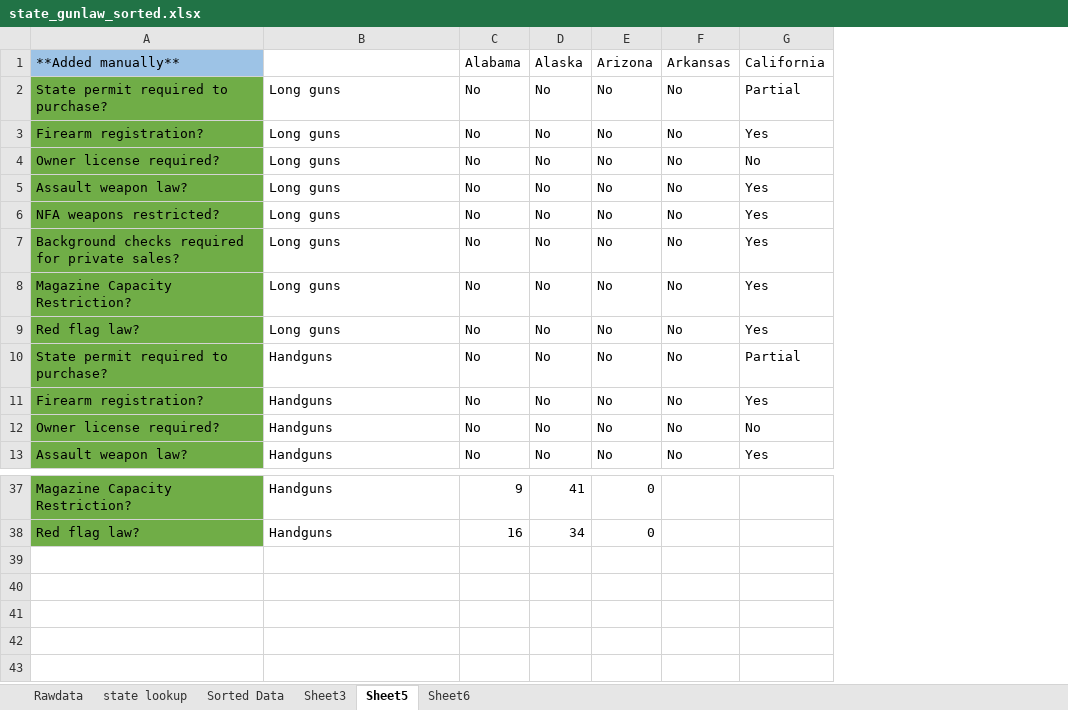
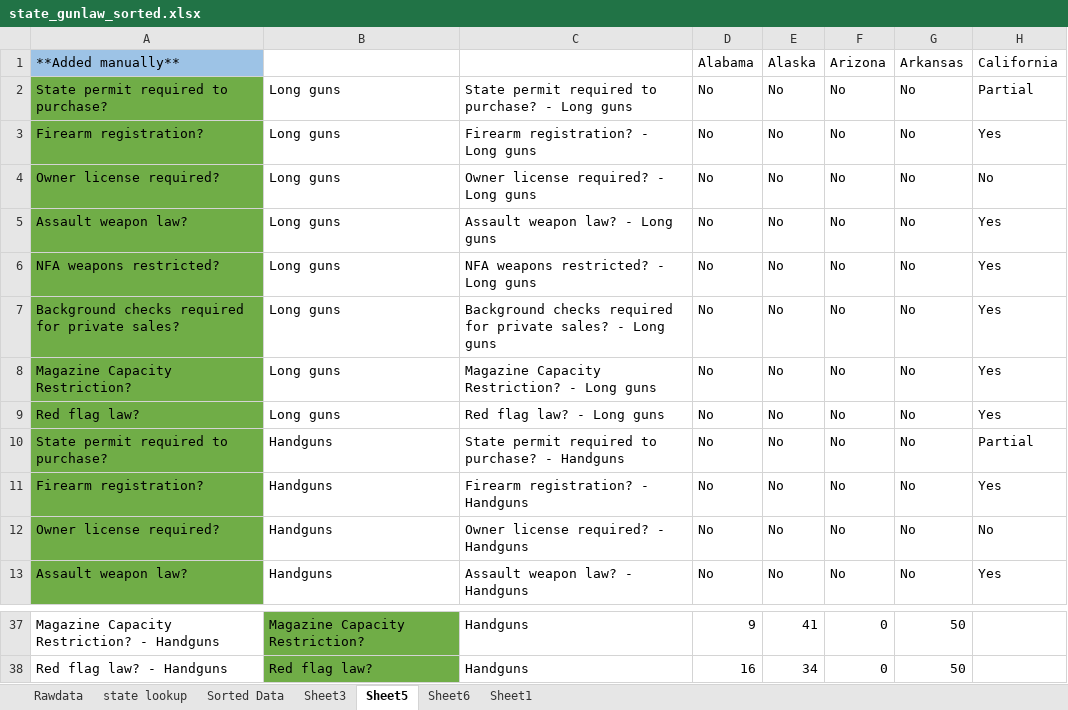
Before and after one commit to annabeck/Gun_Violence_E19, an Excel workbook: state_gunlaw_sorted.xlsx, sheet Sheet5, drawn as a sheet; only a part is shown, gaps mark what is left out; values as stored, in another font and other column widths than the file's, no borders; addresses are those after the commit; the diff covers the shown part only; the diff names each change by its address in the sheet, - before the commit and + after, or states it on an @@ line.

```diff
--- a/state_gunlaw_sorted.xlsx (sheet Sheet5)
+++ b/state_gunlaw_sorted.xlsx (sheet Sheet5)
+sheet tab: Sheet1
+column C, rows 2-13: State permit required to purchase? - Long guns | Firearm registration? - Long guns | Owner license required? - Long guns | Assault weapon law? - Long guns | NFA weapons restricted? - Long guns | Background checks required for private sales? - Long guns | Magazine Capacity Restriction? - Long guns | Red flag law? - Long guns | State permit required to purchase? - Handguns | Firearm registration? - Handguns | Owner license required? - Handguns | Assault weapon law? - Handguns; rows 37-38: Handguns | Handguns
-A37:A38 fill: #70AD47
+A37:A38 fill: none
-A37: Magazine Capacity Restriction?
+A37: Magazine Capacity Restriction? - Handguns
-B37:B38 fill: none
+B37:B38 fill: #70AD47
-B37: Handguns
+B37: Magazine Capacity Restriction?
-G37:G38: (empty)
+G37:G38: 50
-A38: Red flag law?
+A38: Red flag law? - Handguns
-B38: Handguns
+B38: Red flag law?
```
Also changed, not shown: 42 edited cells and cell formats elsewhere in this sheet, formulas that keep their value, 1 other file.
